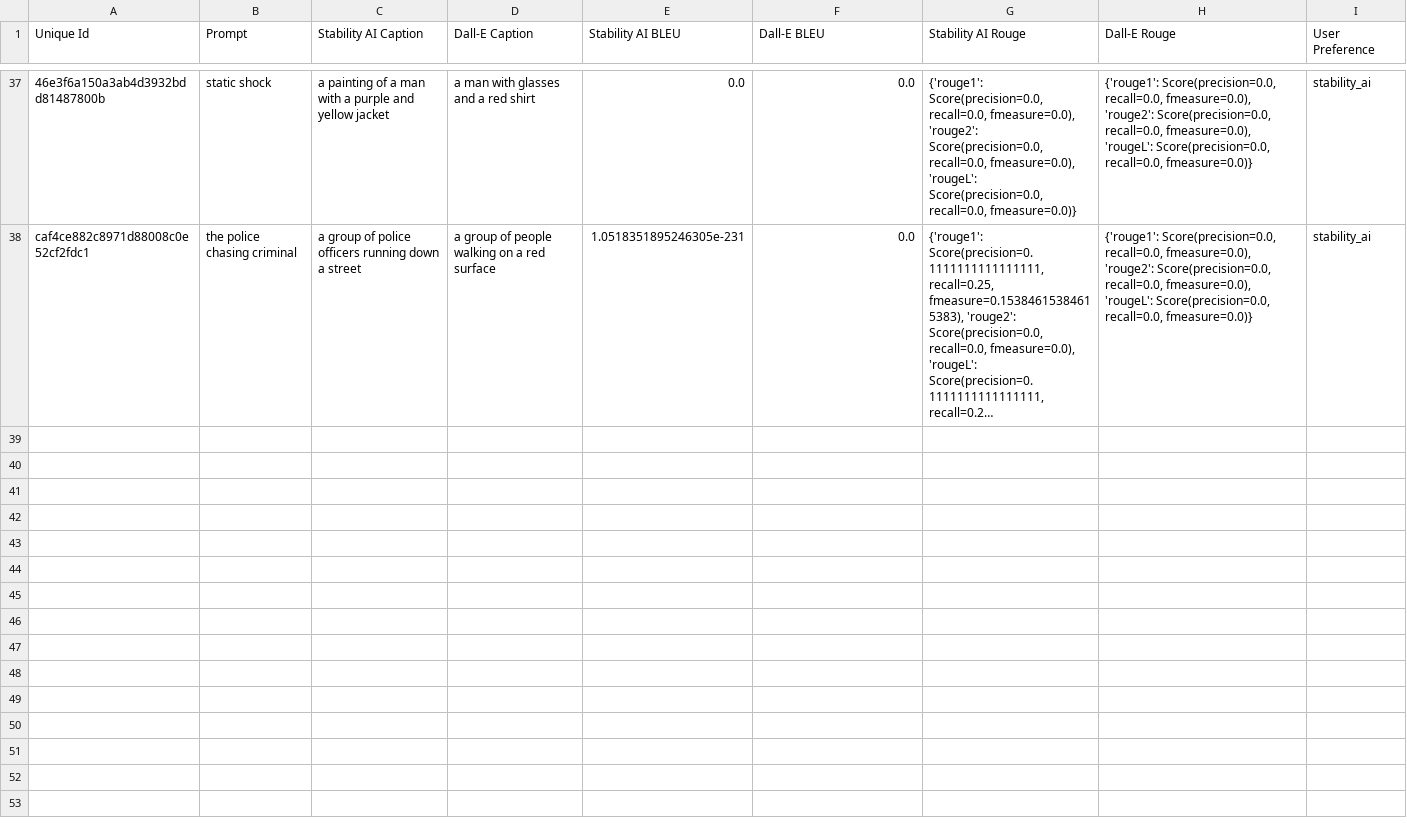
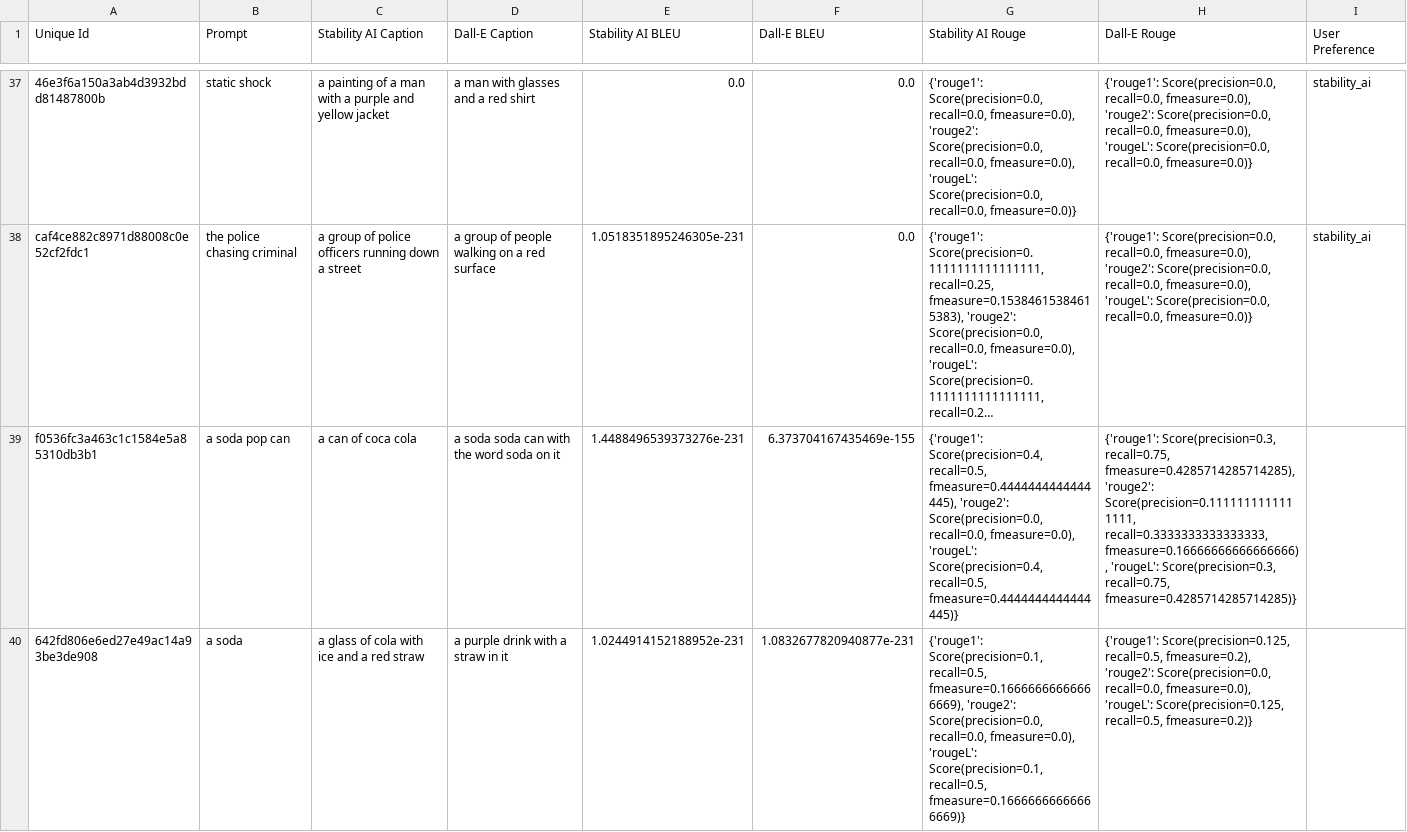
Before and after one commit to eliza0101/Project-3, a CSV file: image_generation_results.csv, drawn as a sheet; only a part is shown, gaps mark what is left out; long unchanged cells end in …; the diff names each change by its address in the sheet, - before the commit and + after, or states it on an @@ line.

Commit message:
image_gen results

```diff
--- a/image_generation_results.csv
+++ b/image_generation_results.csv
+row 39: f0536fc3a463c1c1584e5a85310db3b1 | a soda pop can | a can of coca cola | a soda soda can with the word soda on it | 1.4488496539373276e-231 | 6.373704167435469e-155 | {'rouge1': Score(precision=0.4, recall=0.5, fmeasure=0.4444444444444445), 'rouge2': Score(precision=0.0, recall=0.0, fmeasure=0.0), 'rougeL': Score(precision=0.4, recall=0.5, fmeasure=0.4444444444444445)} | {'rouge1': Score(precision=0.3, recall=0.75, fmeasure=0.4285714285714285), 'rouge2': Score(precision=0.1111111111111111, recall=0.3333333333333333, fmeasure=0.16666666666666666), 'rougeL': Score(precision=0.3, recall=0.75, fmeasure=0.4285714285714285)}
+row 40: 642fd806e6ed27e49ac14a93be3de908 | a soda | a glass of cola with ice and a red straw | a purple drink with a straw in it | 1.0244914152188952e-231 | 1.0832677820940877e-231 | {'rouge1': Score(precision=0.1, recall=0.5, fmeasure=0.16666666666666669), 'rouge2': Score(precision=0.0, recall=0.0, fmeasure=0.0), 'rougeL': Score(precision=0.1, recall=0.5, fmeasure=0.16666666666666669)} | {'rouge1': Score(precision=0.125, recall=0.5, fmeasure=0.2), 'rouge2': Score(precision=0.0, recall=0.0, fmeasure=0.0), 'rougeL': Score(precision=0.125, recall=0.5, fmeasure=0.2)}
```
